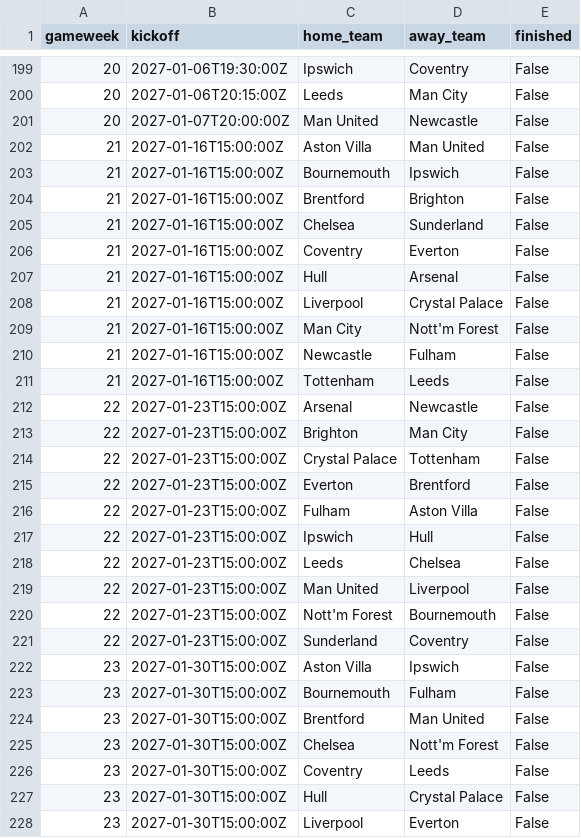
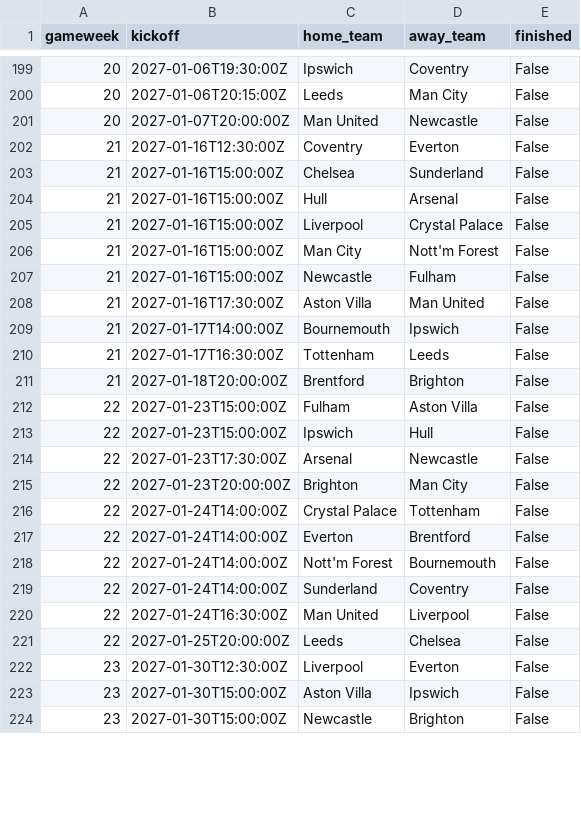
Before and after one commit to Garygunn94/premier-league-predictions, a CSV file: data/upcoming/fpl_fixtures.csv, drawn as a sheet; only a part is shown, gaps mark what is left out; the shorter side is filled out with more unchanged rows; the diff covers the shown part only.

```diff
--- a/data/upcoming/fpl_fixtures.csv
+++ b/data/upcoming/fpl_fixtures.csv
@@ -201,7 +201,4 @@ gameweek,kickoff,home_team,away_team,finished
 20,2027-01-07T20:00:00Z,Man United,Newcastle,False
-21,2027-01-16T15:00:00Z,Aston Villa,Man United,False
-21,2027-01-16T15:00:00Z,Bournemouth,Ipswich,False
-21,2027-01-16T15:00:00Z,Brentford,Brighton,False
+21,2027-01-16T12:30:00Z,Coventry,Everton,False
 21,2027-01-16T15:00:00Z,Chelsea,Sunderland,False
-21,2027-01-16T15:00:00Z,Coventry,Everton,False
 21,2027-01-16T15:00:00Z,Hull,Arsenal,False
@@ -210,19 +207,17 @@ gameweek,kickoff,home_team,away_team,finished
 21,2027-01-16T15:00:00Z,Newcastle,Fulham,False
-21,2027-01-16T15:00:00Z,Tottenham,Leeds,False
-22,2027-01-23T15:00:00Z,Arsenal,Newcastle,False
-22,2027-01-23T15:00:00Z,Brighton,Man City,False
-22,2027-01-23T15:00:00Z,Crystal Palace,Tottenham,False
-22,2027-01-23T15:00:00Z,Everton,Brentford,False
+21,2027-01-16T17:30:00Z,Aston Villa,Man United,False
+21,2027-01-17T14:00:00Z,Bournemouth,Ipswich,False
+21,2027-01-17T16:30:00Z,Tottenham,Leeds,False
+21,2027-01-18T20:00:00Z,Brentford,Brighton,False
 22,2027-01-23T15:00:00Z,Fulham,Aston Villa,False
 22,2027-01-23T15:00:00Z,Ipswich,Hull,False
-22,2027-01-23T15:00:00Z,Leeds,Chelsea,False
-22,2027-01-23T15:00:00Z,Man United,Liverpool,False
-22,2027-01-23T15:00:00Z,Nott'm Forest,Bournemouth,False
-22,2027-01-23T15:00:00Z,Sunderland,Coventry,False
+22,2027-01-23T17:30:00Z,Arsenal,Newcastle,False
+22,2027-01-23T20:00:00Z,Brighton,Man City,False
+22,2027-01-24T14:00:00Z,Crystal Palace,Tottenham,False
+22,2027-01-24T14:00:00Z,Everton,Brentford,False
+22,2027-01-24T14:00:00Z,Nott'm Forest,Bournemouth,False
+22,2027-01-24T14:00:00Z,Sunderland,Coventry,False
+22,2027-01-24T16:30:00Z,Man United,Liverpool,False
+22,2027-01-25T20:00:00Z,Leeds,Chelsea,False
+23,2027-01-30T12:30:00Z,Liverpool,Everton,False
 23,2027-01-30T15:00:00Z,Aston Villa,Ipswich,False
-23,2027-01-30T15:00:00Z,Bournemouth,Fulham,False
-23,2027-01-30T15:00:00Z,Brentford,Man United,False
-23,2027-01-30T15:00:00Z,Chelsea,Nott'm Forest,False
-23,2027-01-30T15:00:00Z,Coventry,Leeds,False
-23,2027-01-30T15:00:00Z,Hull,Crystal Palace,False
-23,2027-01-30T15:00:00Z,Liverpool,Everton,False
```
Also changed, not shown: 6 added rows, 1 removed row and 1 edited cell elsewhere in this file, data/upcoming/fpl_players.csv, data/upcoming/key_absences.csv.
